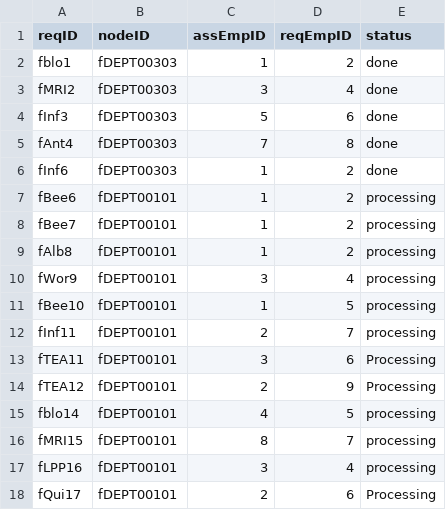
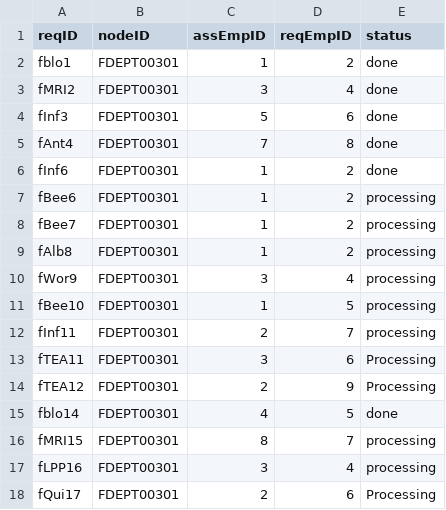
Before and after one commit to CS3733-D22-Team-F/ferocious-furrets, a CSV file: ProtoypeF/src/main/resources/edu/wpi/cs3733/D22/teamF/csv/serviceRequest.csv, drawn as a sheet.

```diff
--- a/ProtoypeF/src/main/resources/edu/wpi/cs3733/D22/teamF/csv/serviceRequest.csv
+++ b/ProtoypeF/src/main/resources/edu/wpi/cs3733/D22/teamF/csv/serviceRequest.csv
@@ -1,18 +1,18 @@
 reqID,nodeID,assEmpID,reqEmpID,status
-fblo1,fDEPT00303,1,2,done
-fMRI2,fDEPT00303,3,4,done
-fInf3,fDEPT00303,5,6,done
-fAnt4,fDEPT00303,7,8,done
-fInf6,fDEPT00303,1,2,done
-fBee6,fDEPT00101,1,2,processing
-fBee7,fDEPT00101,1,2,processing
-fAlb8,fDEPT00101,1,2,processing
-fWor9,fDEPT00101,3,4,processing
-fBee10,fDEPT00101,1,5,processing
-fInf11,fDEPT00101,2,7,processing
-fTEA11,fDEPT00101,3,6,Processing
-fTEA12,fDEPT00101,2,9,Processing
-fblo14,fDEPT00101,4,5,processing
-fMRI15,fDEPT00101,8,7,processing
-fLPP16,fDEPT00101,3,4,processing
-fQui17,fDEPT00101,2,6,Processing
+fblo1,FDEPT00301,1,2,done
+fMRI2,FDEPT00301,3,4,done
+fInf3,FDEPT00301,5,6,done
+fAnt4,FDEPT00301,7,8,done
+fInf6,FDEPT00301,1,2,done
+fBee6,FDEPT00301,1,2,processing
+fBee7,FDEPT00301,1,2,processing
+fAlb8,FDEPT00301,1,2,processing
+fWor9,FDEPT00301,3,4,processing
+fBee10,FDEPT00301,1,5,processing
+fInf11,FDEPT00301,2,7,processing
+fTEA11,FDEPT00301,3,6,Processing
+fTEA12,FDEPT00301,2,9,Processing
+fblo14,FDEPT00301,4,5,done
+fMRI15,FDEPT00301,8,7,processing
+fLPP16,FDEPT00301,3,4,processing
+fQui17,FDEPT00301,2,6,Processing
```
Also changed, not shown: 7 other files.
